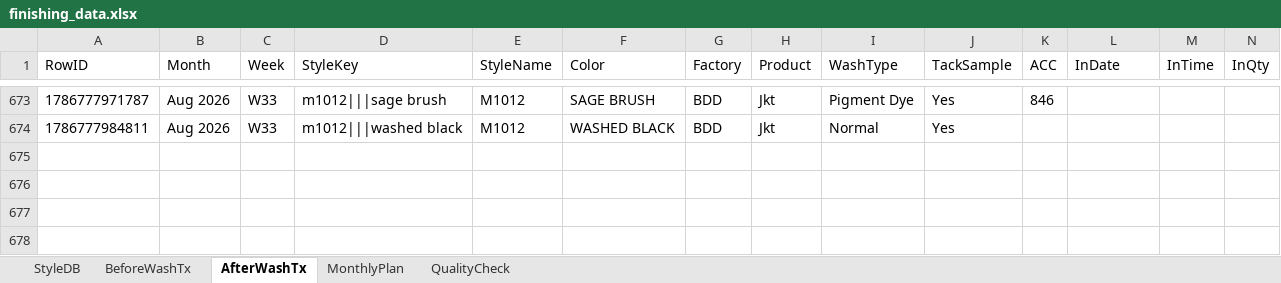
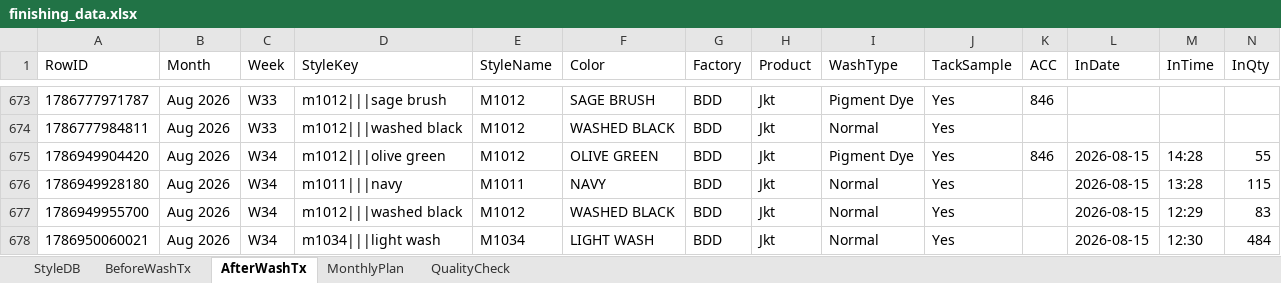
Before and after one commit to Ashen0923/finishing-tracker, an Excel workbook: finishing_data.xlsx, sheet AfterWashTx, drawn as a sheet; only a part is shown, gaps mark what is left out; values as stored, in another font and other column widths than the file's, no borders; rows hold the shown columns only; the diff names each change by its address in the sheet, - before the commit and + after, or states it on an @@ line.

Commit message:
Update 2026-08-17T07:01:20.665Z

```diff
--- a/finishing_data.xlsx (sheet AfterWashTx)
+++ b/finishing_data.xlsx (sheet AfterWashTx)
+row 675: 1786949904420 | Aug 2026 | W34 | m1012|||olive green | M1012 | OLIVE GREEN | BDD | Jkt | Pigment Dye | Yes | 846 | 2026-08-15 | 14:28 | 55
+row 676: 1786949928180 | Aug 2026 | W34 | m1011|||navy | M1011 | NAVY | BDD | Jkt | Normal | Yes |  | 2026-08-15 | 13:28 | 115
+row 677: 1786949955700 | Aug 2026 | W34 | m1012|||washed black | M1012 | WASHED BLACK | BDD | Jkt | Normal | Yes |  | 2026-08-15 | 12:29 | 83
+row 678: 1786950060021 | Aug 2026 | W34 | m1034|||light wash | M1034 | LIGHT WASH | BDD | Jkt | Normal | Yes |  | 2026-08-15 | 12:30 | 484
```
